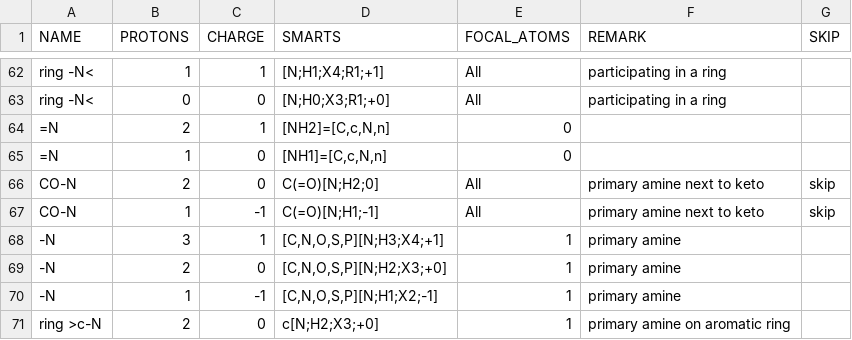
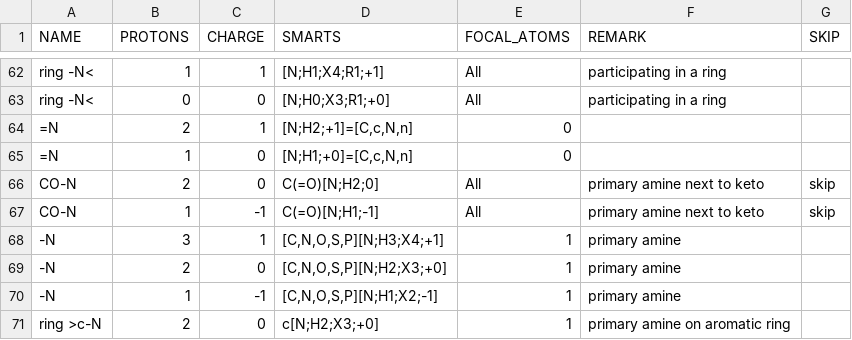
Before and after one commit to eladnoor/milo-lab, a CSV file: data/thermodynamics/groups_species.csv, drawn as a sheet; only a part is shown, gaps mark what is left out.

```diff
--- a/data/thermodynamics/groups_species.csv
+++ b/data/thermodynamics/groups_species.csv
@@ -63,4 +63,4 @@
 "ring -N<",0,0,"[N;H0;X3;R1;+0]","All","participating in a ring",
-"=N",2,1,"[NH2]=[C,c,N,n]",0,,
-"=N",1,0,"[NH1]=[C,c,N,n]",0,,
+"=N",2,1,"[N;H2;+1]=[C,c,N,n]",0,,
+"=N",1,0,"[N;H1;+0]=[C,c,N,n]",0,,
 "CO-N",2,0,"C(=O)[N;H2;0]","All","primary amine next to keto","skip"
```
Also changed, not shown: 4 other files.
